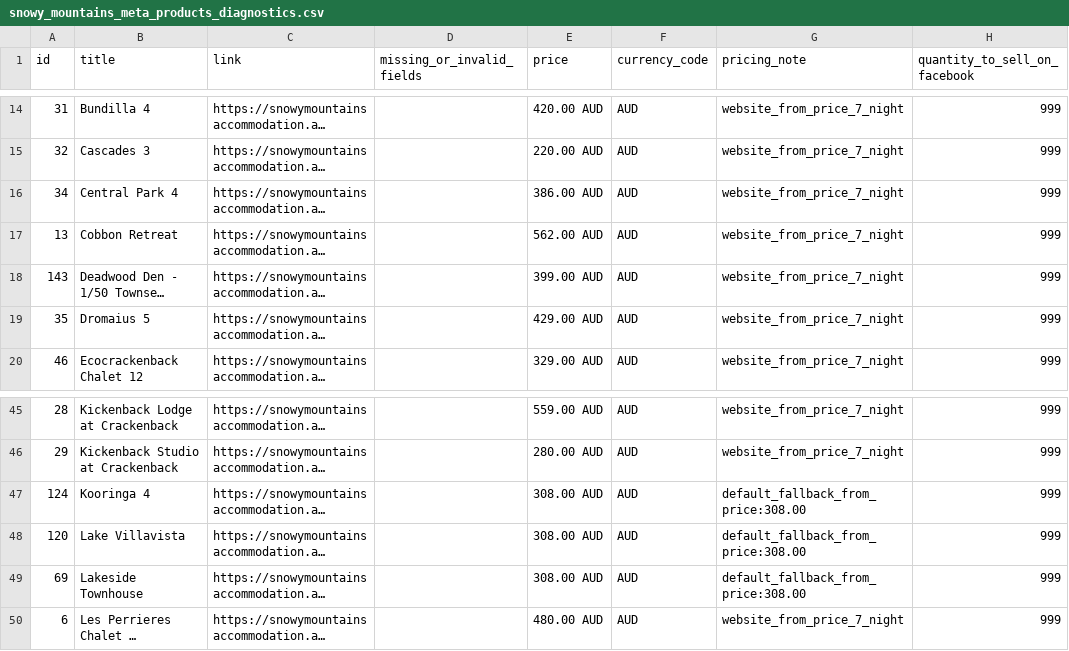
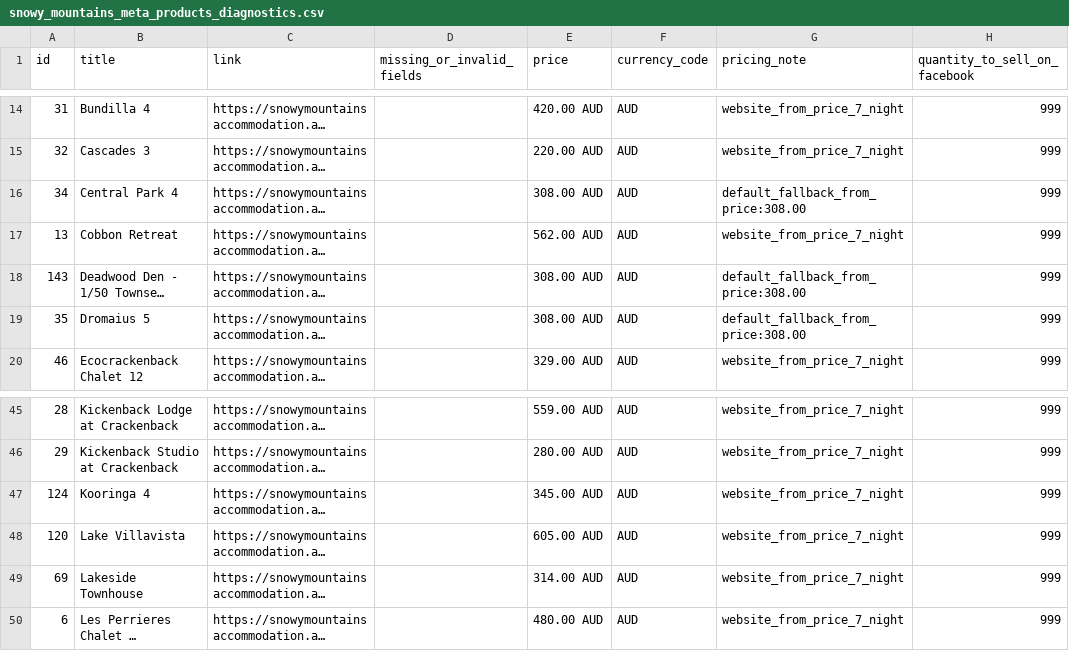
Before and after one commit to katie616/snowy-meta-feed, a CSV file: docs/snowy_mountains_meta_products_diagnostics.csv, drawn as a sheet; only a part is shown, gaps mark what is left out; long unchanged cells end in …; the diff names each change by its address in the sheet, - before the commit and + after, or states it on an @@ line.

```diff
--- a/docs/snowy_mountains_meta_products_diagnostics.csv
+++ b/docs/snowy_mountains_meta_products_diagnostics.csv
-E16 (price): 386.00 AUD
+E16 (price): 308.00 AUD
-G16 (pricing_note): website_from_price_7_night
+G16 (pricing_note): default_fallback_from_price:308.00
-E18 (price): 399.00 AUD
+E18 (price): 308.00 AUD
-G18:G19 (pricing_note): website_from_price_7_night
+G18:G19 (pricing_note): default_fallback_from_price:308.00
-E19 (price): 429.00 AUD
+E19 (price): 308.00 AUD
-E47 (price): 308.00 AUD
+E47 (price): 345.00 AUD
-G47:G49 (pricing_note): default_fallback_from_price:308.00
+G47:G49 (pricing_note): website_from_price_7_night
-E48 (price): 308.00 AUD
+E48 (price): 605.00 AUD
-E49 (price): 308.00 AUD
+E49 (price): 314.00 AUD
```
Also changed, not shown: docs/snowy_mountains_meta_products.csv.
